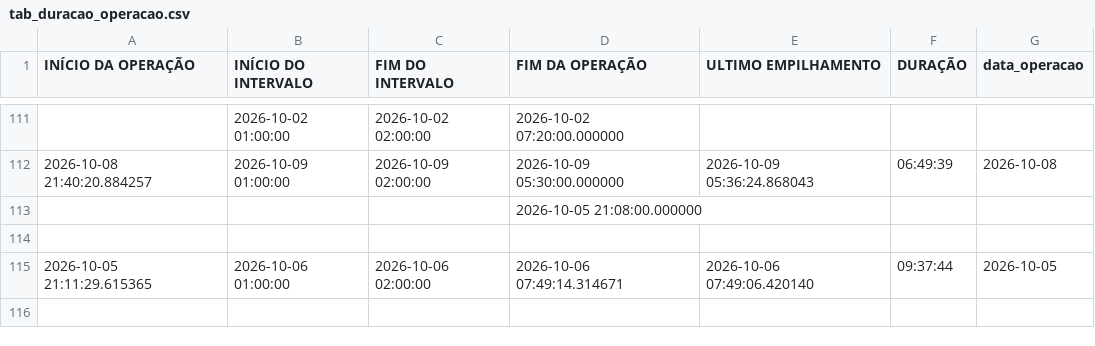
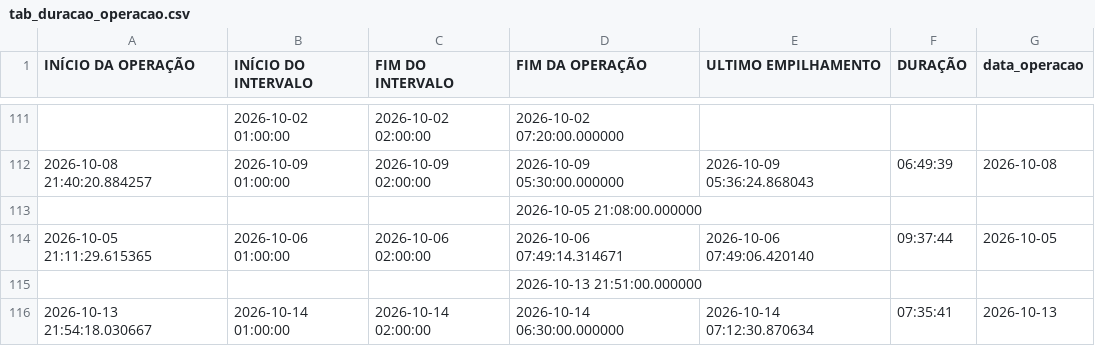
Before and after one commit to diogojfr/report-picking-process, a CSV file: data/tab_duracao_operacao.csv, drawn as a sheet; only a part is shown, gaps mark what is left out; removed rows and columns are numbered as before the commit, all else as after; the diff names each change by its address in the sheet, - before the commit and + after, or states it on an @@ line.

```diff
--- a/data/tab_duracao_operacao.csv
+++ b/data/tab_duracao_operacao.csv
-row 114: (empty)
+row 115:  |  |  | 2026-10-13 21:51:00.000000
+row 116: 2026-10-13 21:54:18.030667 | 2026-10-14 01:00:00 | 2026-10-14 02:00:00 | 2026-10-14 06:30:00.000000 | 2026-10-14 07:12:30.870634 | 07:35:41 | 2026-10-13
```
Also changed, not shown: data/caixa_hora.csv, data/tab_errors.csv, 9 other files.
